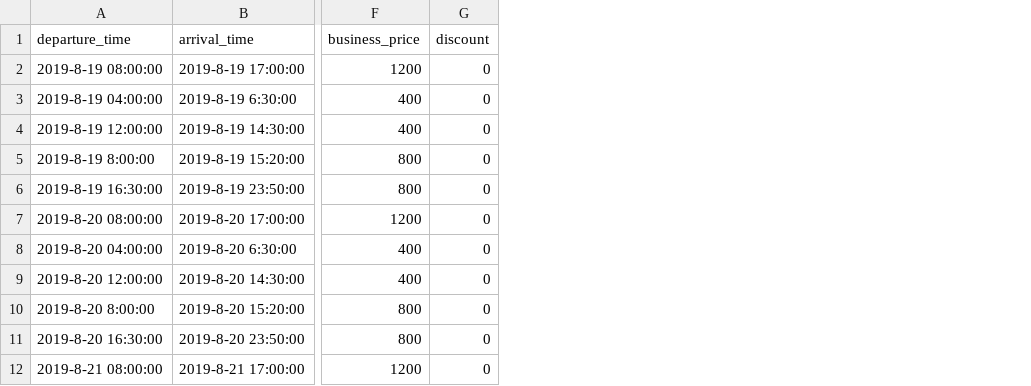
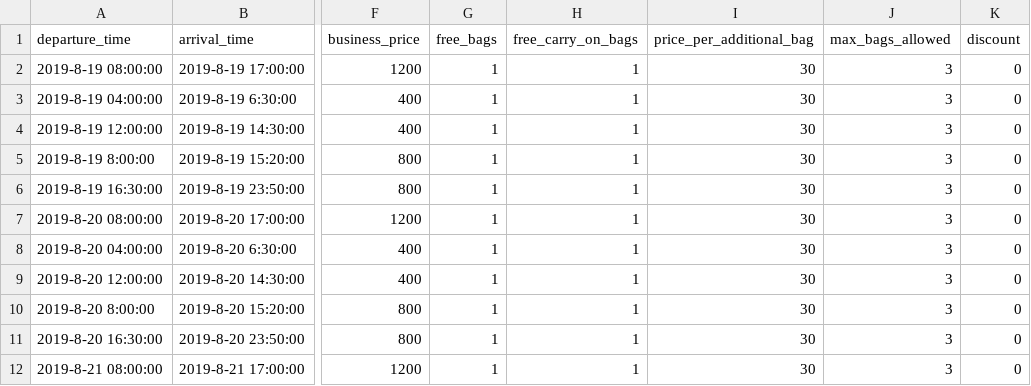
Before and after one commit to nikolavojvodic11/ISA2018, a CSV file: src/main/resources/config/liquibase/flights.csv, drawn as a sheet; only a part is shown, gaps mark what is left out; the diff names each change by its address in the sheet, - before the commit and + after, or states it on an @@ line.

Commit message:
added car color attribute, fixed rating attributes, added flight baggage attributes

```diff
--- a/src/main/resources/config/liquibase/flights.csv
+++ b/src/main/resources/config/liquibase/flights.csv
+column G (free_bags), rows 2-12: all 1
+column H (free_carry_on_bags), rows 2-12: all 1
+column I (price_per_additional_bag), rows 2-12: all 30
+column J (max_bags_allowed), rows 2-12: all 3
```
Also changed, not shown: src/main/resources/config/liquibase/cars.csv, 38 other files.
